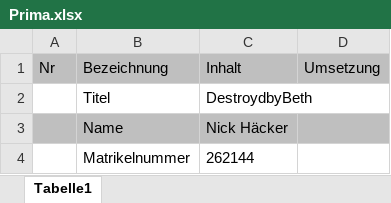
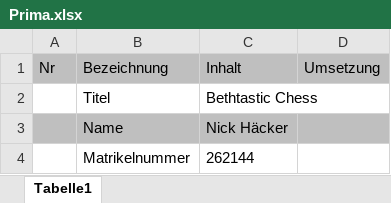
Before and after one commit to athaeck/Chess-Game, an Excel workbook: Prima.xlsx, sheet Tabelle1, drawn as a sheet; only a part is shown; values as stored, in another font and other column widths than the file's, no borders; charts and pictures not drawn; the diff names each change by its address in the sheet, - before the commit and + after, or states it on an @@ line.

```diff
--- a/Prima.xlsx (sheet Tabelle1)
+++ b/Prima.xlsx (sheet Tabelle1)
-C2 (Inhalt): DestroydbyBeth
+C2 (Inhalt): Bethtastic Chess
```
Also changed, not shown: 1 other file.
